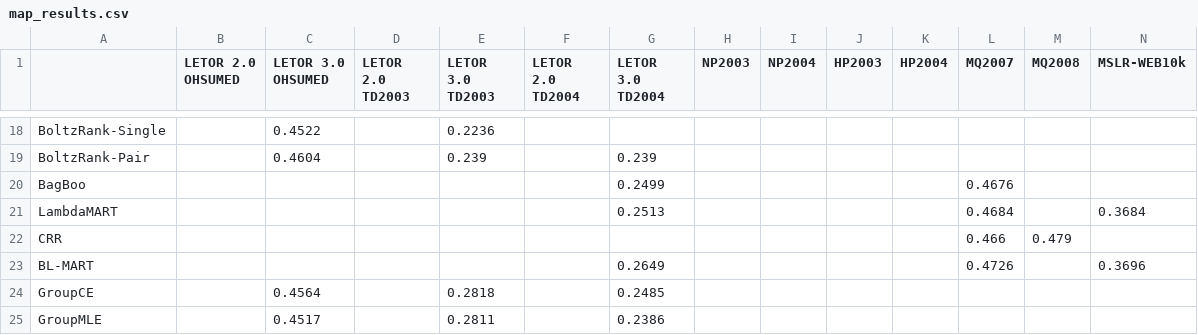
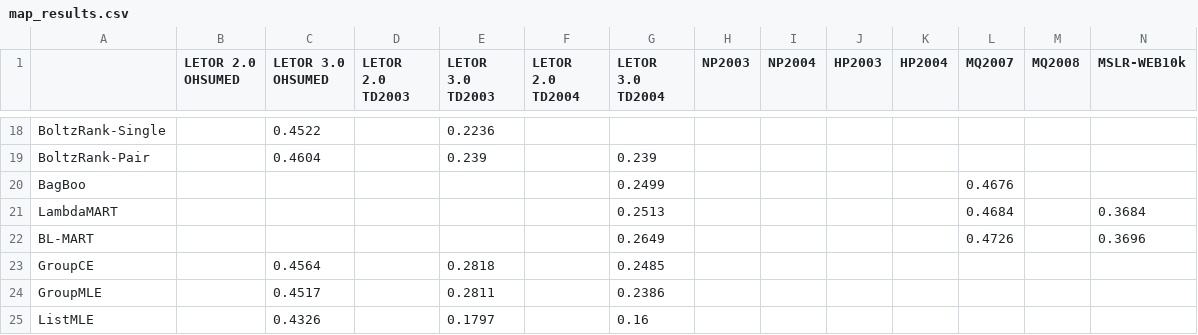
Before and after one commit to TaXxER/Afstuderen, a CSV file: method_selection/map_results.csv, drawn as a sheet; only a part is shown, gaps mark what is left out; the shorter side is filled out with more unchanged rows; rows hold the shown columns only; the diff names each change by its address in the sheet, - before the commit and + after, or states it on an @@ line.

```diff
--- a/method_selection/map_results.csv
+++ b/method_selection/map_results.csv
-row 22: CRR |  |  |  |  |  |  |  |  |  |  | 0.466 | 0.479
```
Also changed, not shown: 2 other files.
